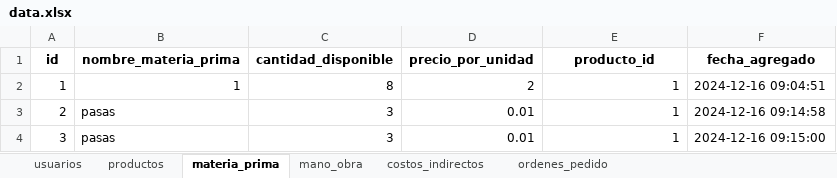
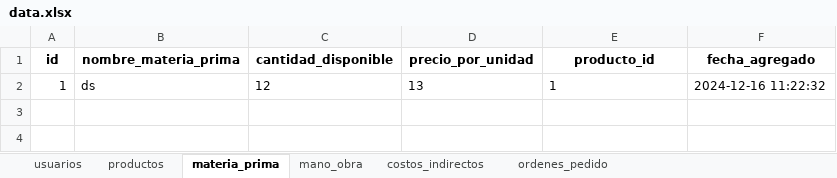
Before and after one commit to gussephe-benjamin/Aplicativo-Costos, an Excel workbook: Backend/app/data/data.xlsx, sheet materia_prima, drawn as a sheet; values as stored, in another font and other column widths than the file's, no borders; the diff names each change by its address in the sheet, - before the commit and + after, or states it on an @@ line.

```diff
--- a/Backend/app/data/data.xlsx (sheet materia_prima)
+++ b/Backend/app/data/data.xlsx (sheet materia_prima)
-B2 (nombre_materia_prima): 1
+B2 (nombre_materia_prima): ds
-C2 (cantidad_disponible): 8
+C2 (cantidad_disponible): 12
-D2 (precio_por_unidad): 2
+D2 (precio_por_unidad): 13
-E2 alignment: right
+E2 alignment: left
-F2 (fecha_agregado): 2024-12-16 09:04:51
+F2 (fecha_agregado): 2024-12-16 11:22:32
-row 3: 2 | pasas | 3 | 0.01 | 1 | 2024-12-16 09:14:58
-row 4: 3 | pasas | 3 | 0.01 | 1 | 2024-12-16 09:15:00
```
Also changed, not shown: sheet ordenes_pedido, sheet usuarios, sheet productos, sheet mano_obra, sheet costos_indirectos, 6 other files.
